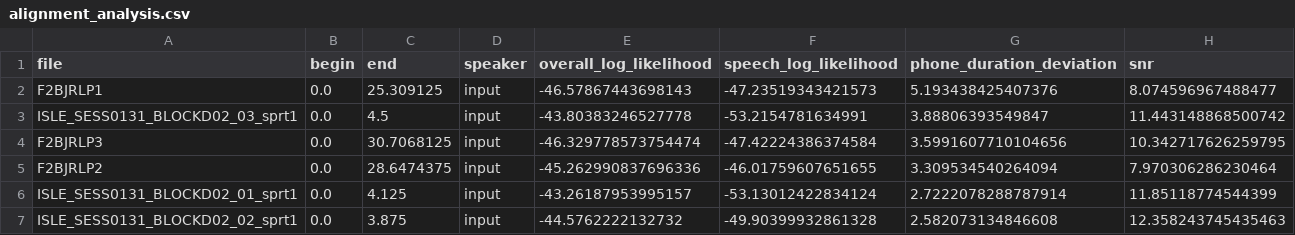
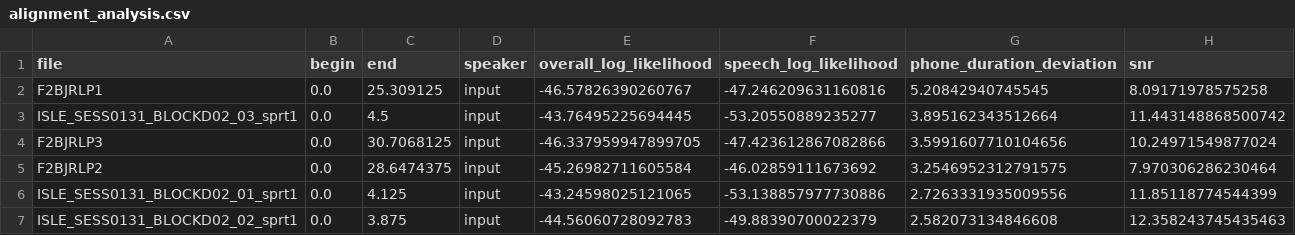
Before and after one commit to vaibhavidhas/Montreal_Forced_Aligner, a CSV file: output/alignment_analysis.csv, drawn as a sheet.

```diff
--- a/output/alignment_analysis.csv
+++ b/output/alignment_analysis.csv
@@ -1,7 +1,7 @@
 file,begin,end,speaker,overall_log_likelihood,speech_log_likelihood,phone_duration_deviation,snr
-F2BJRLP1,0.0,25.309125,input,-46.57867443698143,-47.23519343421573,5.193438425407376,8.074596967488477
-ISLE_SESS0131_BLOCKD02_03_sprt1,0.0,4.5,input,-43.80383246527778,-53.2154781634991,3.88806393549847,11.443148868500742
-F2BJRLP3,0.0,30.7068125,input,-46.329778573754474,-47.42224386374584,3.5991607710104656,10.342717626259795
-F2BJRLP2,0.0,28.6474375,input,-45.262990837696336,-46.01759607651655,3.309534540264094,7.970306286230464
-ISLE_SESS0131_BLOCKD02_01_sprt1,0.0,4.125,input,-43.26187953995157,-53.13012422834124,2.7222078288787914,11.85118774544399
-ISLE_SESS0131_BLOCKD02_02_sprt1,0.0,3.875,input,-44.5762222132732,-49.90399932861328,2.582073134846608,12.358243745435463
+F2BJRLP1,0.0,25.309125,input,-46.57826390260767,-47.246209631160816,5.20842940745545,8.09171978575258
+ISLE_SESS0131_BLOCKD02_03_sprt1,0.0,4.5,input,-43.76495225694445,-53.20550889235277,3.895162343512664,11.443148868500742
+F2BJRLP3,0.0,30.7068125,input,-46.337959947899705,-47.423612867082866,3.5991607710104656,10.24971549877024
+F2BJRLP2,0.0,28.6474375,input,-45.26982711605584,-46.02859111673692,3.2546952312791575,7.970306286230464
+ISLE_SESS0131_BLOCKD02_01_sprt1,0.0,4.125,input,-43.24598025121065,-53.138857977730886,2.7263331935009556,11.85118774544399
+ISLE_SESS0131_BLOCKD02_02_sprt1,0.0,3.875,input,-44.56060728092783,-49.88390700022379,2.582073134846608,12.358243745435463
```
Also changed, not shown: 5 other files.
